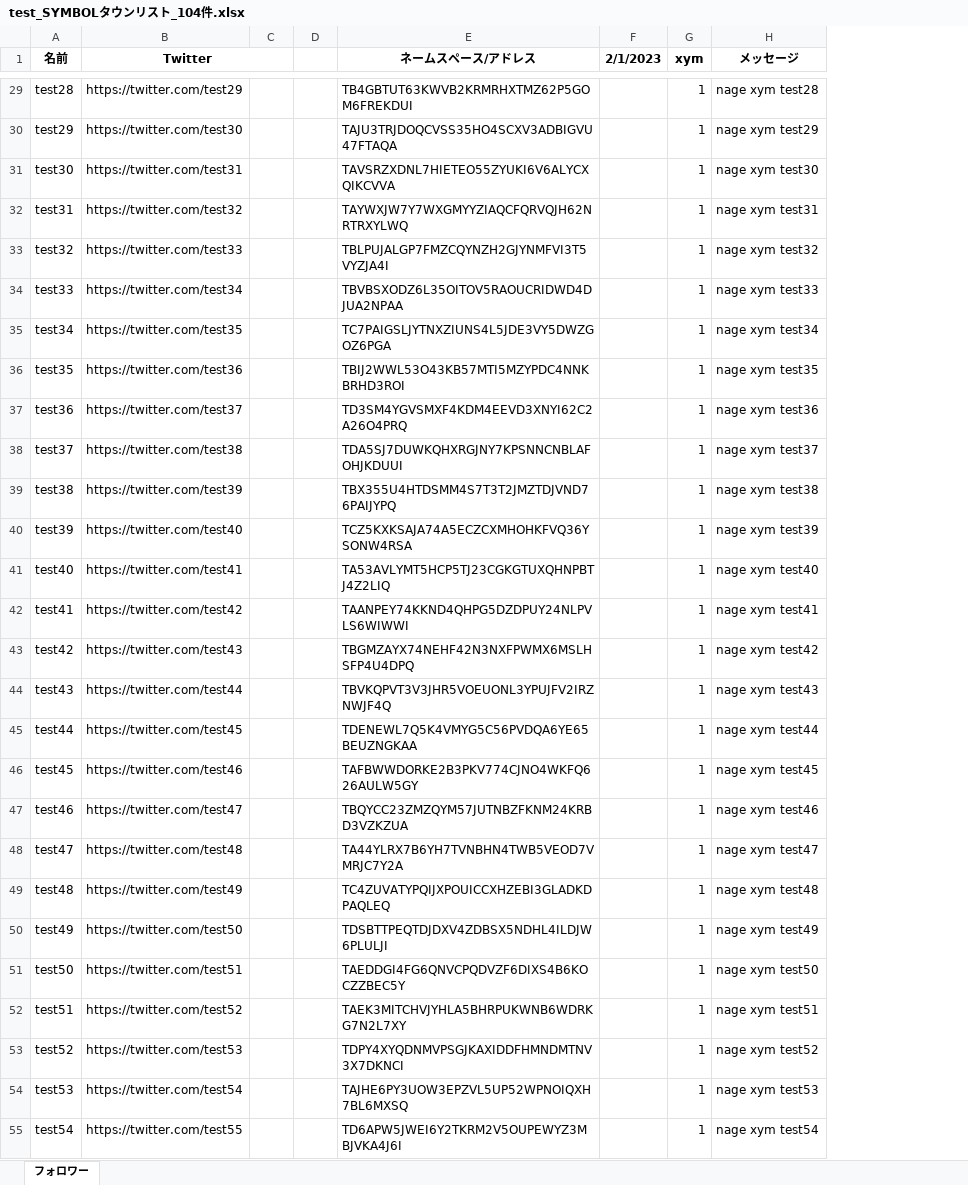
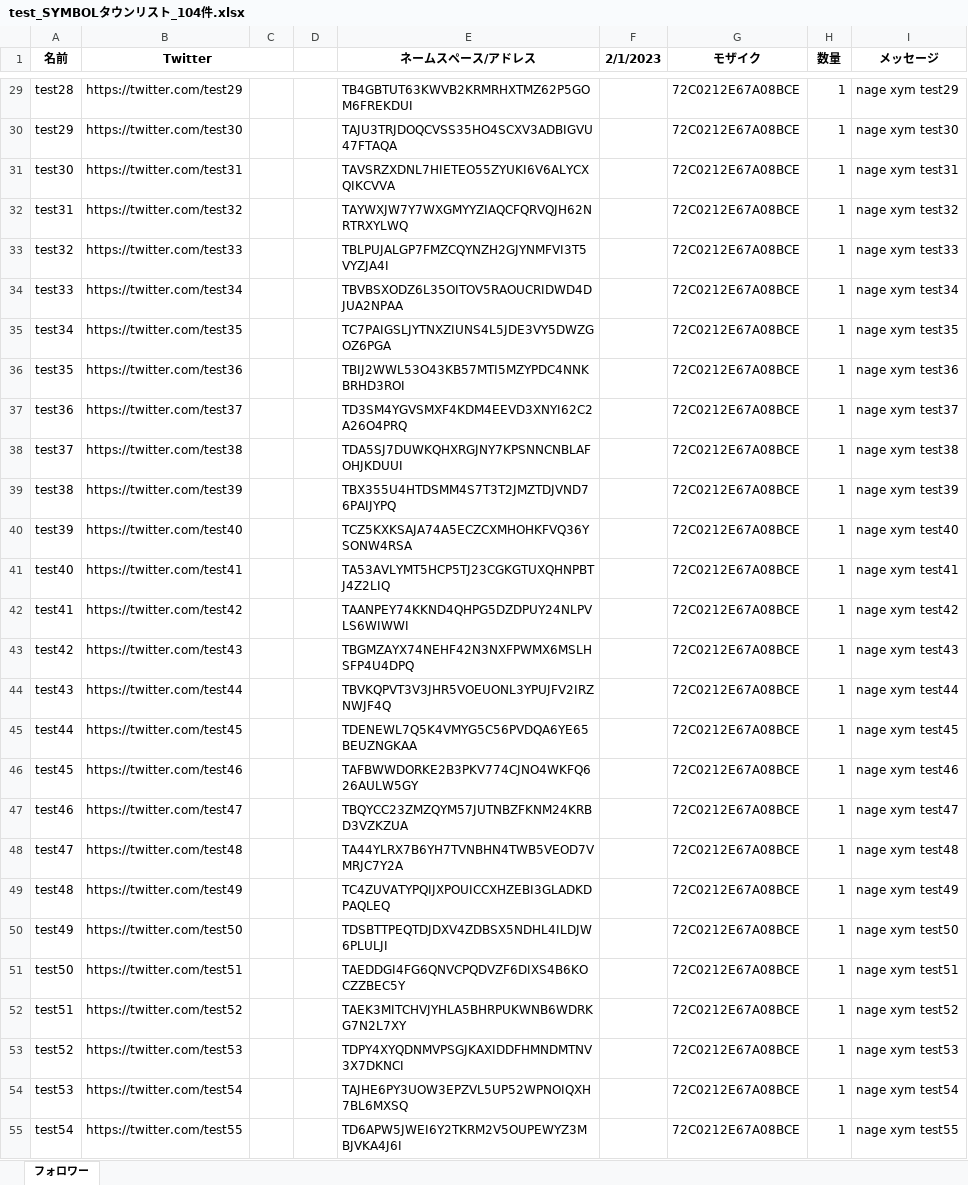
Before and after one commit to villhell/nagexymsharp, an Excel workbook: Excel/addresslist/test_SYMBOLタウンリスト_104件.xlsx, sheet フォロワー, drawn as a sheet; only a part is shown, gaps mark what is left out; values as stored, in another font and other column widths than the file's, no borders; addresses are those after the commit; the diff covers the shown part only; the diff names each change by its address in the sheet, - before the commit and + after, or states it on an @@ line.

```diff
--- a/Excel/addresslist/test_SYMBOLタウンリスト_104件.xlsx (sheet フォロワー)
+++ b/Excel/addresslist/test_SYMBOLタウンリスト_104件.xlsx (sheet フォロワー)
+column G (モザイク), rows 29-55: all 72C0212E67A08BCE
-H1: xym
+H1: 数量
-I29 (メッセージ): nage xym test28
+I29 (メッセージ): nage xym test29
-I30 (メッセージ): nage xym test29
+I30 (メッセージ): nage xym test30
-I31 (メッセージ): nage xym test30
+I31 (メッセージ): nage xym test31
-I32 (メッセージ): nage xym test31
+I32 (メッセージ): nage xym test32
-I33 (メッセージ): nage xym test32
+I33 (メッセージ): nage xym test33
-I34 (メッセージ): nage xym test33
+I34 (メッセージ): nage xym test34
-I35 (メッセージ): nage xym test34
+I35 (メッセージ): nage xym test35
-I36 (メッセージ): nage xym test35
+I36 (メッセージ): nage xym test36
-I37 (メッセージ): nage xym test36
+I37 (メッセージ): nage xym test37
-I38 (メッセージ): nage xym test37
+I38 (メッセージ): nage xym test38
-I39 (メッセージ): nage xym test38
+I39 (メッセージ): nage xym test39
-I40 (メッセージ): nage xym test39
+I40 (メッセージ): nage xym test40
-I41 (メッセージ): nage xym test40
+I41 (メッセージ): nage xym test41
-I42 (メッセージ): nage xym test41
+I42 (メッセージ): nage xym test42
-I43 (メッセージ): nage xym test42
+I43 (メッセージ): nage xym test43
-I44 (メッセージ): nage xym test43
+I44 (メッセージ): nage xym test44
-I45 (メッセージ): nage xym test44
+I45 (メッセージ): nage xym test45
-I46 (メッセージ): nage xym test45
+I46 (メッセージ): nage xym test46
-I47 (メッセージ): nage xym test46
+I47 (メッセージ): nage xym test47
-I48 (メッセージ): nage xym test47
+I48 (メッセージ): nage xym test48
-I49 (メッセージ): nage xym test48
+I49 (メッセージ): nage xym test49
-I50 (メッセージ): nage xym test49
+I50 (メッセージ): nage xym test50
-I51 (メッセージ): nage xym test50
+I51 (メッセージ): nage xym test51
-I52 (メッセージ): nage xym test51
+I52 (メッセージ): nage xym test52
-I53 (メッセージ): nage xym test52
+I53 (メッセージ): nage xym test53
-I54 (メッセージ): nage xym test53
+I54 (メッセージ): nage xym test54
-I55 (メッセージ): nage xym test54
+I55 (メッセージ): nage xym test55
```
Also changed, not shown: 77 edited cells elsewhere in this sheet, 1 other file.
